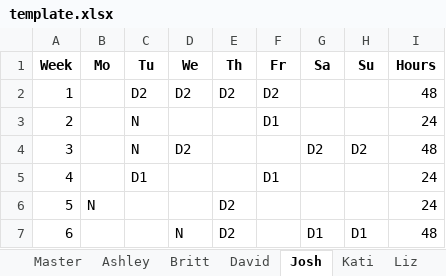
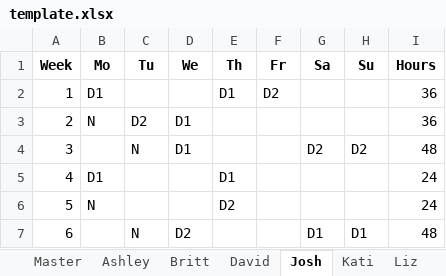
Before and after one commit to dmeverly/ScheduleTemplater, an Excel workbook: template.xlsx, sheet Josh, drawn as a sheet; values as stored, in another font and other column widths than the file's, no borders; the diff names each change by its address in the sheet, - before the commit and + after, or states it on an @@ line.

```diff
--- a/template.xlsx (sheet Josh)
+++ b/template.xlsx (sheet Josh)
-B2 (Mo): (empty)
+B2 (Mo): D1
-C2 (Tu): D2
+C2 (Tu): (empty)
-D2 (We): D2
+D2 (We): (empty)
-E2 (Th): D2
+E2 (Th): D1
-I2 (Hours): 48
+I2 (Hours): 36
-B3 (Mo): (empty)
+B3 (Mo): N
-C3 (Tu): N
+C3 (Tu): D2
-D3 (We): (empty)
+D3 (We): D1
-F3 (Fr): D1
+F3 (Fr): (empty)
-I3 (Hours): 24
+I3 (Hours): 36
-D4 (We): D2
+D4 (We): D1
-B5 (Mo): (empty)
+B5 (Mo): D1
-C5 (Tu): D1
+C5 (Tu): (empty)
-E5 (Th): (empty)
+E5 (Th): D1
-F5 (Fr): D1
+F5 (Fr): (empty)
-C7 (Tu): (empty)
+C7 (Tu): N
-D7 (We): N
+D7 (We): D2
-E7 (Th): D2
+E7 (Th): (empty)
```
Also changed, not shown: sheet Master, sheet Megan, sheet Kati, sheet Britt, sheet Liz, sheet David, 1 more sheet, 7 other files.
